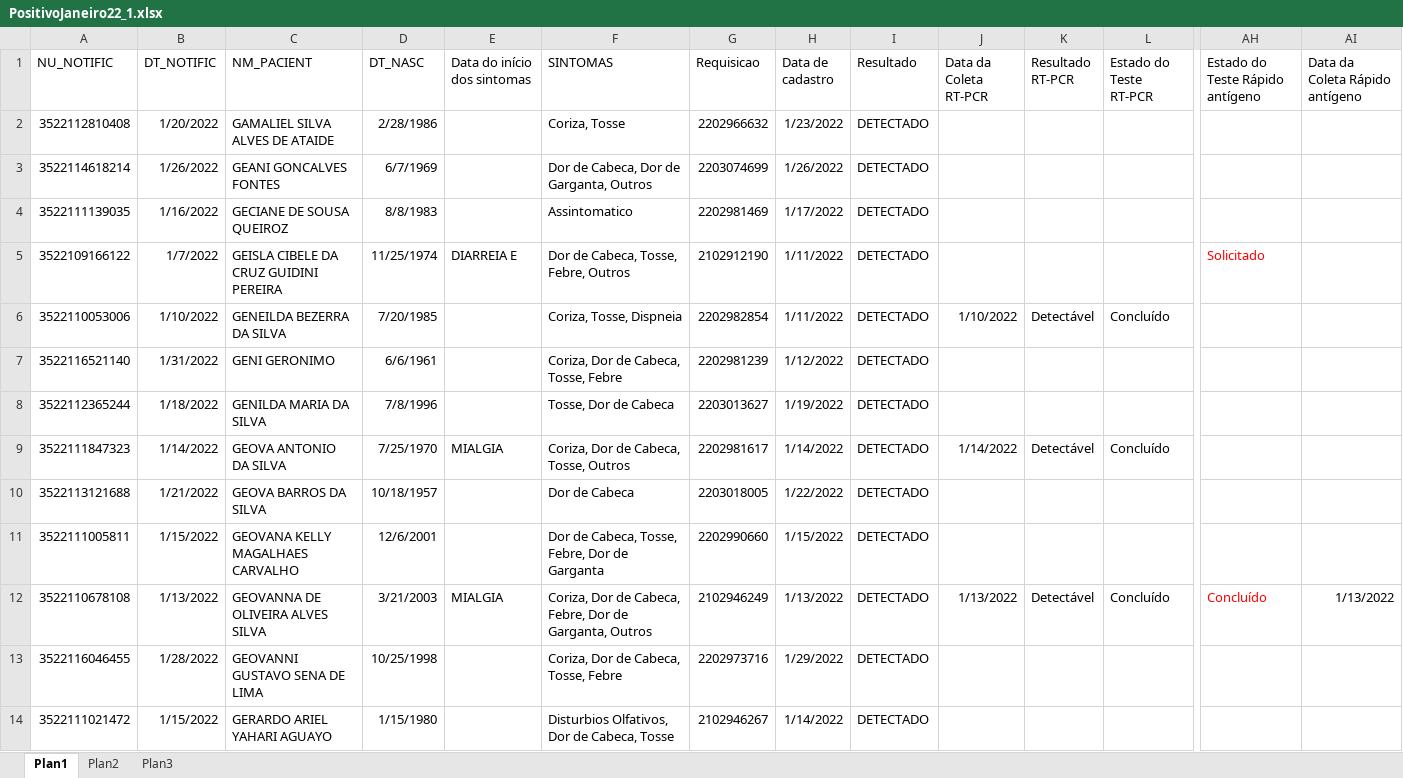
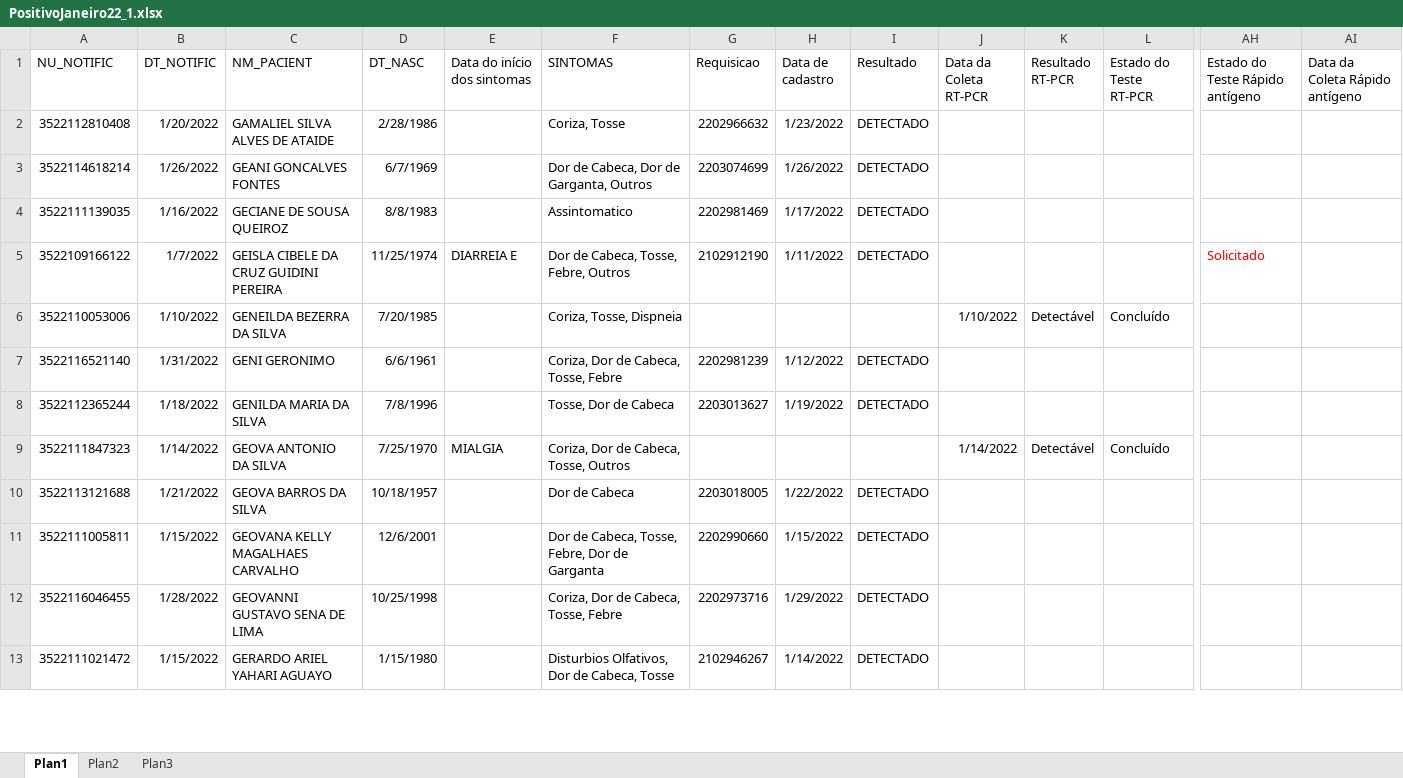
Before and after one commit to rodsengcomp/rpa_esus_edge, an Excel workbook: fechamentos_2022/janeiro_2022/PositivoJaneiro22_1.xlsx, sheet Plan1, drawn as a sheet; only a part is shown, gaps mark what is left out; values as stored, in another font and other column widths than the file's, no borders; rows hold the shown columns only; the diff covers the shown part only; the diff names each change by its address in the sheet, - before the commit and + after, or states it on an @@ line.

```diff
--- a/fechamentos_2022/janeiro_2022/PositivoJaneiro22_1.xlsx (sheet Plan1)
+++ b/fechamentos_2022/janeiro_2022/PositivoJaneiro22_1.xlsx (sheet Plan1)
-G6 (Requisicao): 2202982854
+G6 (Requisicao): (empty)
-H6 (Data de cadastro): 1/11/2022
+H6 (Data de cadastro): (empty)
-I6 (Resultado): DETECTADO
+I6 (Resultado): (empty)
-G9 (Requisicao): 2202981617
+G9 (Requisicao): (empty)
-H9 (Data de cadastro): 1/14/2022
+H9 (Data de cadastro): (empty)
-I9 (Resultado): DETECTADO
+I9 (Resultado): (empty)
-row 12: 3522110678108 | 1/13/2022 | GEOVANNA DE OLIVEIRA ALVES SILVA | 3/21/2003 | MIALGIA | Coriza, Dor de Cabeca, Febre, Dor de Garganta, Outros | 2102946249 | 1/13/2022 | DETECTADO | 1/13/2022 | Detectável | Concluído | Concluído | 1/13/2022
```
Also changed, not shown: 23 removed rows and 240 edited cells elsewhere in this sheet, fechamentos_2022/janeiro_2022/PositivoTesteJaneiro22.xlsx.
